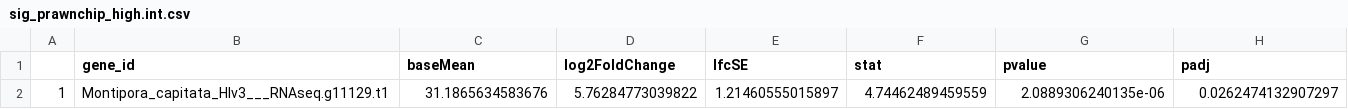
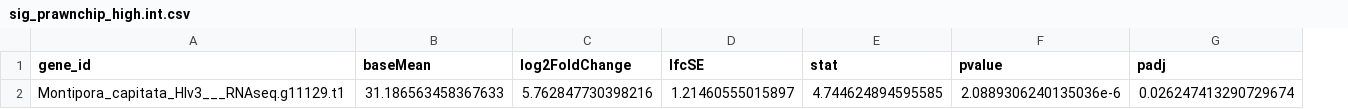
Before and after one commit to sarahtanja/coral-embryo-RNAseq, a CSV file: output/06_deg/results/sig_prawnchip_high.int.csv, drawn as a sheet; removed rows and columns are numbered as before the commit, all else as after; the diff names each change by its address in the sheet, - before the commit and + after, or states it on an @@ line.

```diff
--- a/output/06_deg/results/sig_prawnchip_high.int.csv
+++ b/output/06_deg/results/sig_prawnchip_high.int.csv
-column A, empty
-row 2: 1 | Montipora_capitata_HIv3___RNAseq.g11129.t1 | 31.1865634583676 | 5.76284773039822 | 1.21460555015897 | 4.74462489459559 | 2.0889306240135e-06 | 0.0262474132907297
+row 2: Montipora_capitata_HIv3___RNAseq.g11129.t1 | 31.186563458367633 | 5.762847730398216 | 1.21460555015897 | 4.744624894595585 | 2.0889306240135036e-6 | 0.026247413290729674
```
Also changed, not shown: output/06_deg/results/sig_cat_LRT.csv, output/06_deg/results/sig_earlygastrula_high.int.csv, 31 other files.
